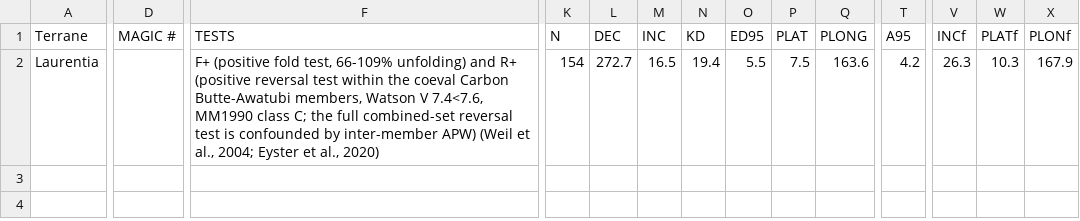
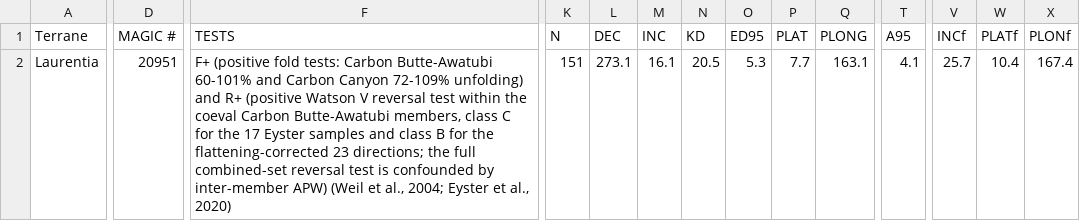
Before and after one commit to Swanson-Hysell-Group/2026_Laurentia_Precambrian_poles, a CSV file: data/nordic_summaries/755_Chuar_Group.csv, drawn as a sheet; only a part is shown, gaps mark what is left out; the diff covers the shown part only; the diff names each change by its address in the sheet, - before the commit and + after, or states it on an @@ line.

```diff
--- a/data/nordic_summaries/755_Chuar_Group.csv
+++ b/data/nordic_summaries/755_Chuar_Group.csv
-D2 (MAGIC #): (empty)
+D2 (MAGIC #): 20951
-F2 (TESTS): …(positive fold test, 66-109% unfolding) and R+ (positive reversal test within the coeval Carbon Butte-Awatubi members, Watson V 7.4<7.6, MM1990 class C; the full…
+F2 (TESTS): …(positive fold tests: Carbon Butte-Awatubi 60-101% and Carbon Canyon 72-109% unfolding) and R+ (positive Watson V reversal test within the coeval Carbon Butte-Awatubi members, class C for the 17 Eyster samples and class B for the flattening-corrected 23 directions; the full…
-K2 (N): 154
+K2 (N): 151
-L2 (DEC): 272.7
+L2 (DEC): 273.1
-M2 (INC): 16.5
+M2 (INC): 16.1
-N2 (KD): 19.4
+N2 (KD): 20.5
-O2 (ED95): 5.5
+O2 (ED95): 5.3
-P2 (PLAT): 7.5
+P2 (PLAT): 7.7
-Q2 (PLONG): 163.6
+Q2 (PLONG): 163.1
-T2 (A95): 4.2
+T2 (A95): 4.1
-V2 (INCf): 26.3
+V2 (INCf): 25.7
-W2 (PLATf): 10.3
+W2 (PLATf): 10.4
-X2 (PLONf): 167.9
+X2 (PLONf): 167.4
```
Also changed, not shown: 18 edited cells elsewhere in this file, data/nordic_summaries/759_Uinta_Mountain_Group.csv, data/nordic_summaries/kent/755_Chuar_Group.csv, 26 other files.
